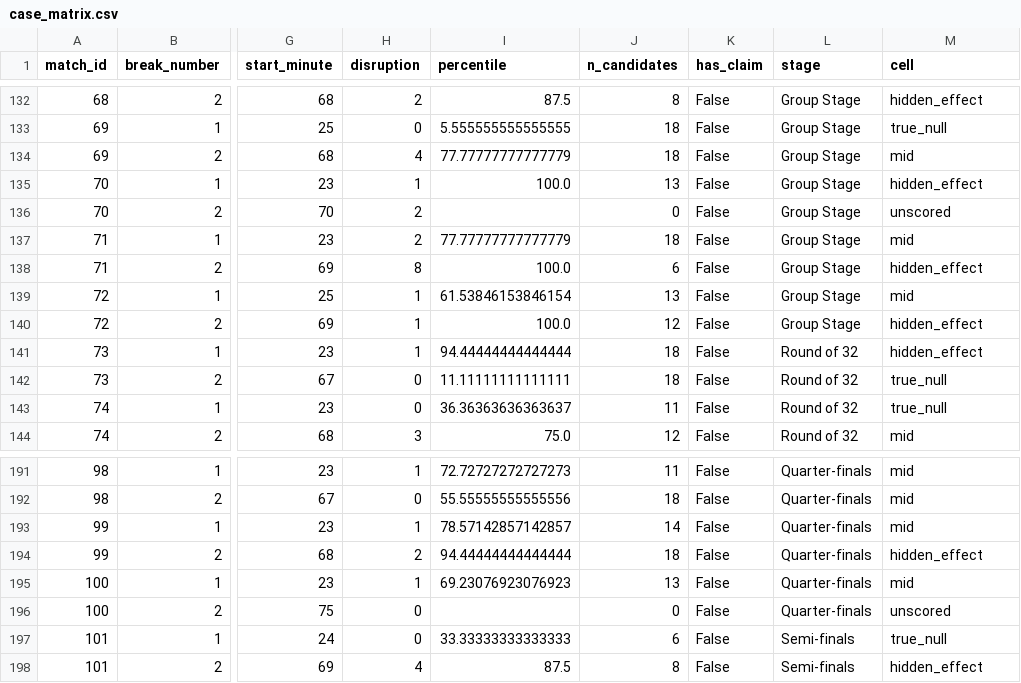
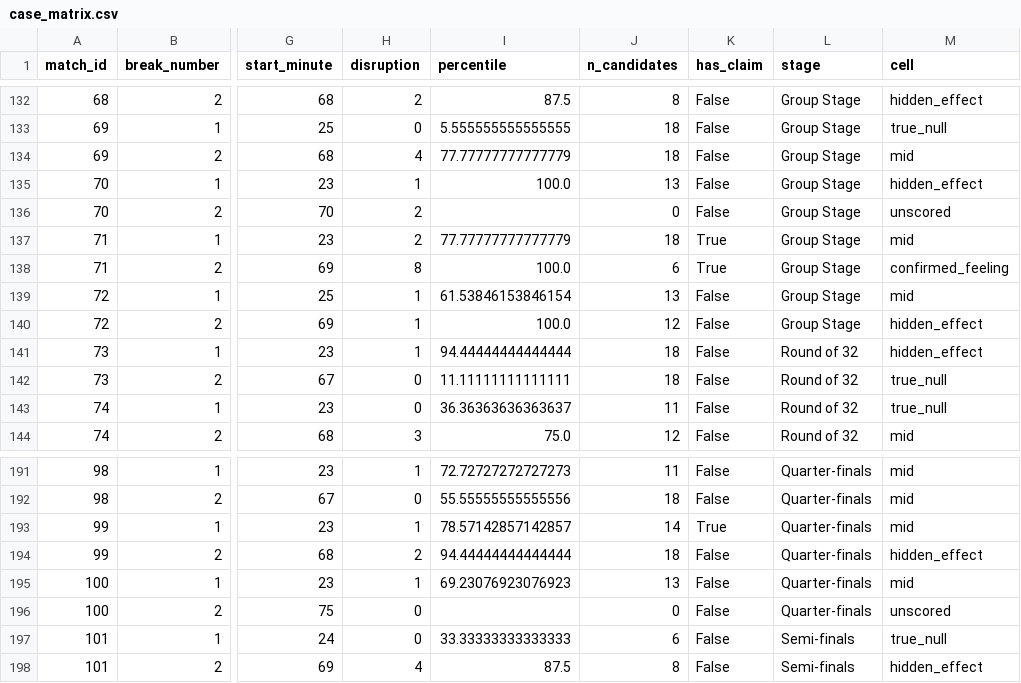
Before and after one commit to rezaba002/WC2026-HydrationBreakAnalysis, a CSV file: data/processed/case_matrix.csv, drawn as a sheet; only a part is shown, gaps mark what is left out; the diff names each change by its address in the sheet, - before the commit and + after, or states it on an @@ line.

```diff
--- a/data/processed/case_matrix.csv
+++ b/data/processed/case_matrix.csv
-K137:K138 (has_claim): False
+K137:K138 (has_claim): True
-M138 (cell): hidden_effect
+M138 (cell): confirmed_feeling
-K193 (has_claim): False
+K193 (has_claim): True
```
Also changed, not shown: data/manual/perception_claims.csv, data/processed/case_selected.csv, 10 other files.
